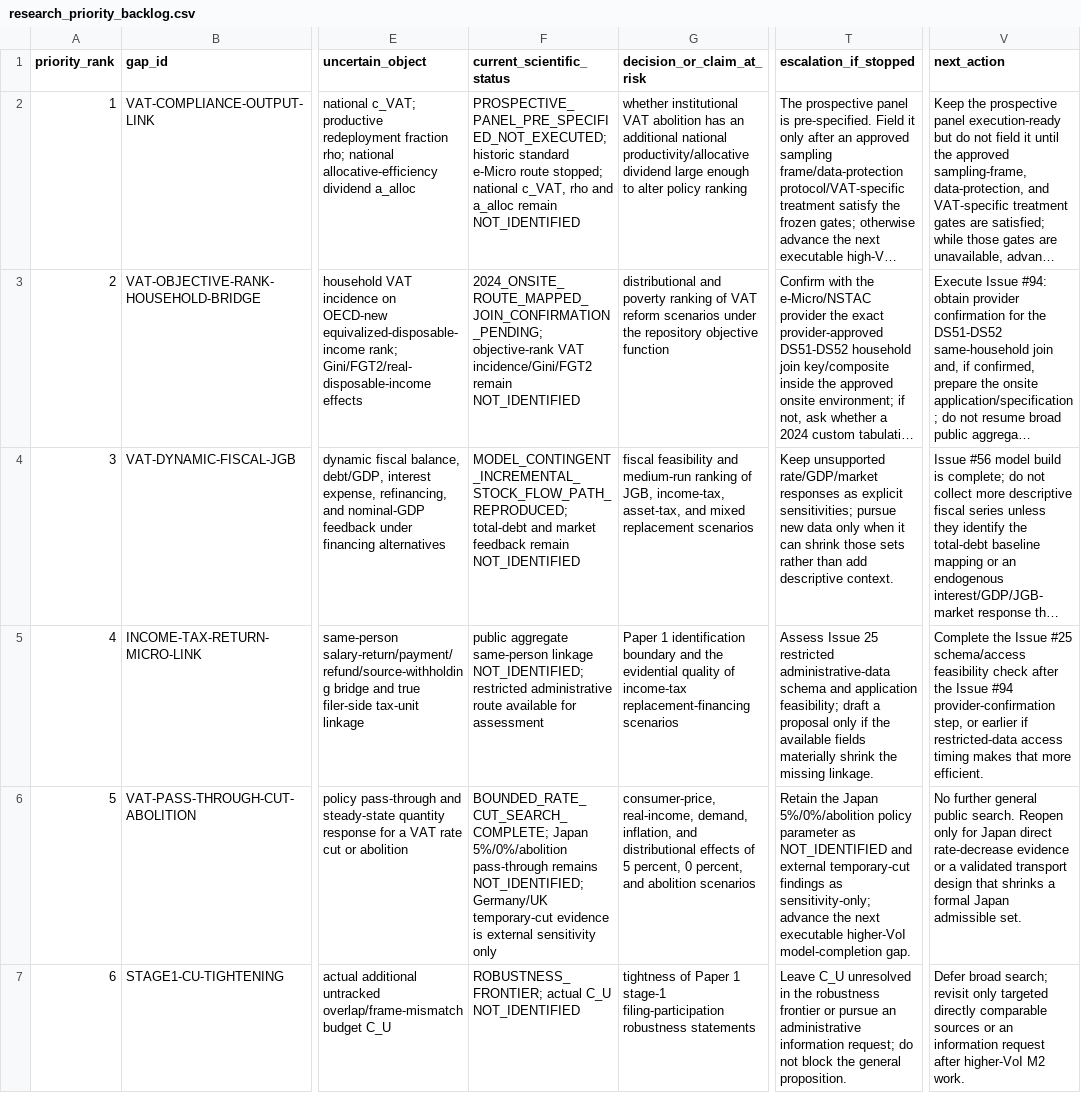
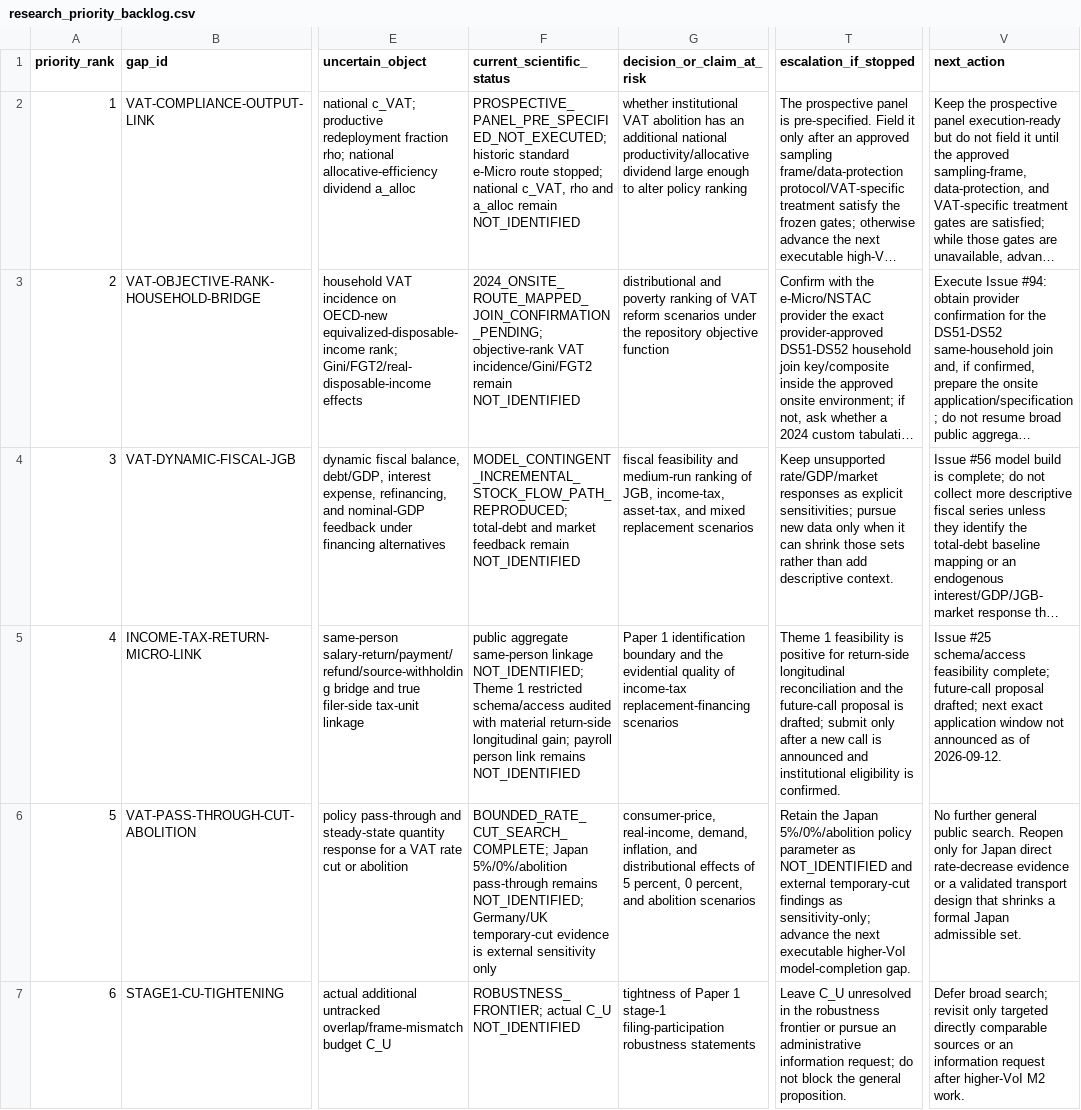
Before and after one commit to xmeta/jp-consumption-tax-reform, a CSV file: data/research_priority_backlog.csv, drawn as a sheet; only a part is shown, gaps mark what is left out; long unchanged cells end in …; the diff names each change by its address in the sheet, - before the commit and + after, or states it on an @@ line.

```diff
--- a/data/research_priority_backlog.csv
+++ b/data/research_priority_backlog.csv
-F5 (current_scientific_status): …linkage NOT_IDENTIFIED; restricted administrative route available for assessment
+F5 (current_scientific_status): …linkage NOT_IDENTIFIED; Theme 1 restricted schema/access audited with material return-side longitudinal gain; payroll person link remains NOT_IDENTIFIED
-T5 (escalation_if_stopped): Assess Issue 25 restricted administrative-data schema and application feasibility; draft a proposal only if the available fields materially shrink the missing linkage.
+T5 (escalation_if_stopped): Theme 1 feasibility is positive for return-side longitudinal reconciliation and the future-call proposal is drafted; submit only after a new call is announced and institutional eligibility is confirmed.
-V5 (next_action): Complete the Issue #25 schema/access feasibility check after the Issue #94 provider-confirmation step, or earlier if restricted-data access timing makes that more efficient.
+V5 (next_action): Issue #25 schema/access feasibility complete; future-call proposal drafted; next exact application window not announced as of 2026-09-12.
```
Also changed, not shown: data/derived_catalog.csv, data/source_catalog.csv, 17 other files.
